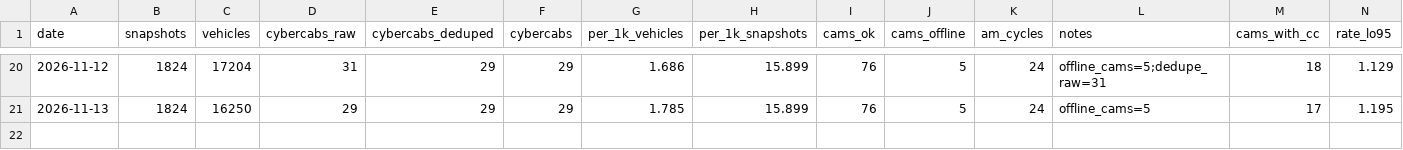
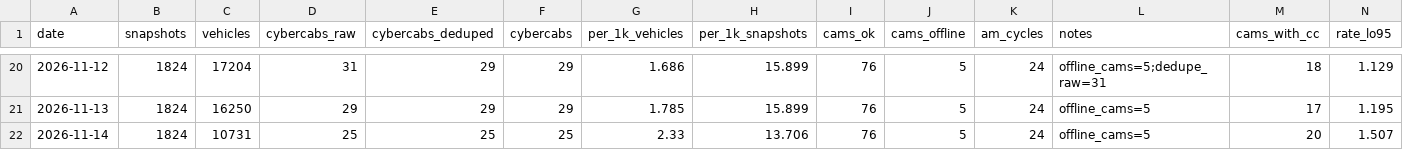
Before and after one commit to itochang123-create/cybercab-tracker, a CSV file: data/peak_daily.csv, drawn as a sheet; only a part is shown, gaps mark what is left out; rows hold the shown columns only; the diff names each change by its address in the sheet, - before the commit and + after, or states it on an @@ line.

```diff
--- a/data/peak_daily.csv
+++ b/data/peak_daily.csv
+row 22: 2026-11-14 | 1824 | 10731 | 25 | 25 | 25 | 2.33 | 13.706 | 76 | 5 | 24 | offline_cams=5 | 20 | 1.507
```
Also changed, not shown: data/peak_by_camera.csv, data/peak_by_camera_newarea.csv, 12 other files.
